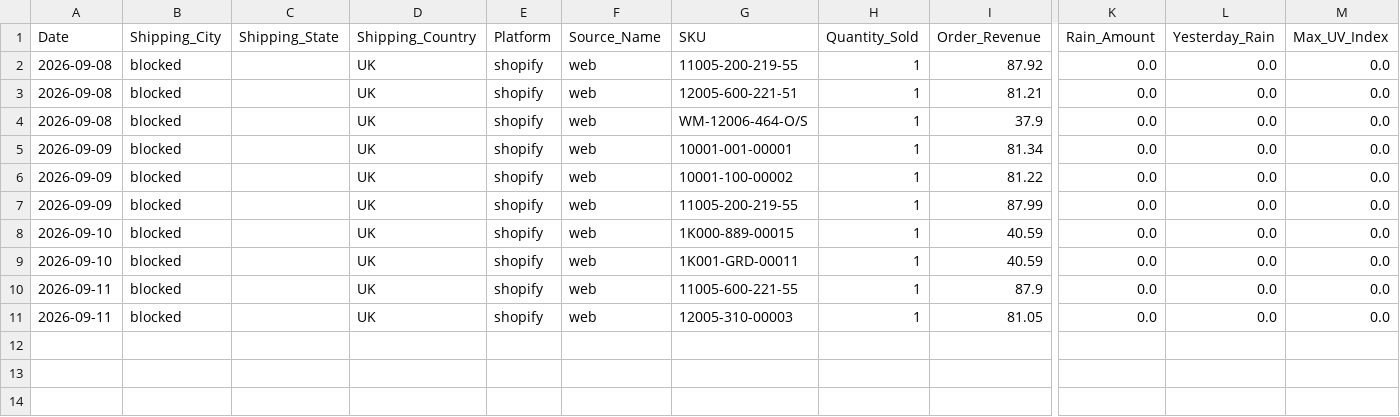
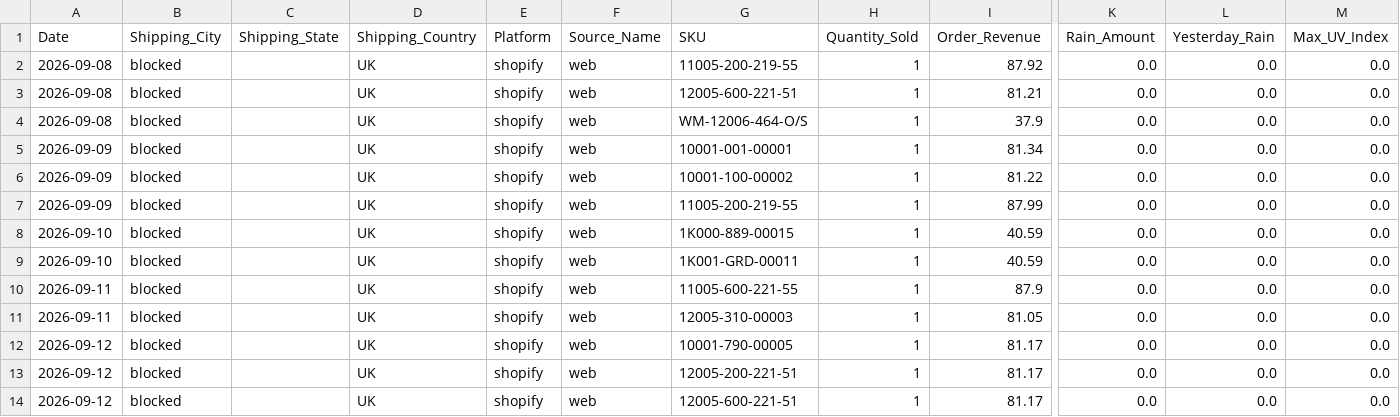
Before and after one commit to mg22mex/marketing-weather-engine, a CSV file: data/weather_pulse_sales_bridge_uk_preview.csv, drawn as a sheet; only a part is shown, gaps mark what is left out; rows hold the shown columns only; the diff names each change by its address in the sheet, - before the commit and + after, or states it on an @@ line.

```diff
--- a/data/weather_pulse_sales_bridge_uk_preview.csv
+++ b/data/weather_pulse_sales_bridge_uk_preview.csv
+row 12: 2026-09-12 | blocked |  | UK | shopify | web | 10001-790-00005 | 1 | 81.17 | 0.0 | 0.0 | 0.0
+row 13: 2026-09-12 | blocked |  | UK | shopify | web | 12005-200-221-51 | 1 | 81.17 | 0.0 | 0.0 | 0.0
+row 14: 2026-09-12 | blocked |  | UK | shopify | web | 12005-600-221-51 | 1 | 81.17 | 0.0 | 0.0 | 0.0
```
Also changed, not shown: data/city_sales_overlay.csv, data/weather_pulse_audit_uk_preview.csv, 6 other files.
